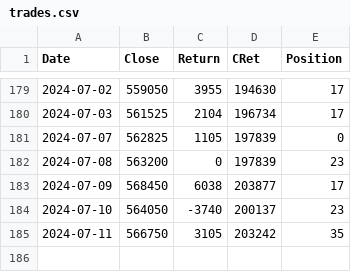
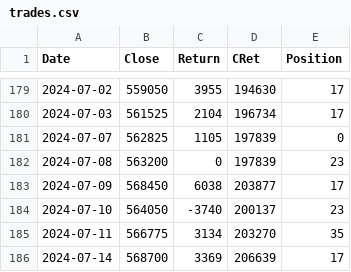
Before and after one commit to XilinJia/SP500_Live, a CSV file: trades.csv, drawn as a sheet; only a part is shown, gaps mark what is left out.

Commit message:
Syncing trades

```diff
--- a/trades.csv
+++ b/trades.csv
@@ -184,2 +184,3 @@ Date,Close,Return,CRet,Position
 2024-07-10, 564050, -3740, 200137, 23
-2024-07-11, 566750, 3105, 203242, 35
+2024-07-11, 566775, 3134, 203270, 35
+2024-07-14, 568700, 3369, 206639, 17
```
Also changed, not shown: 3 other files.
